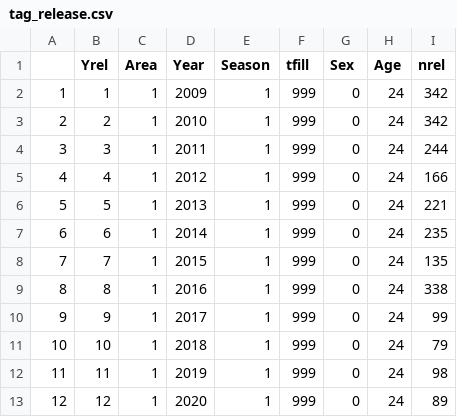
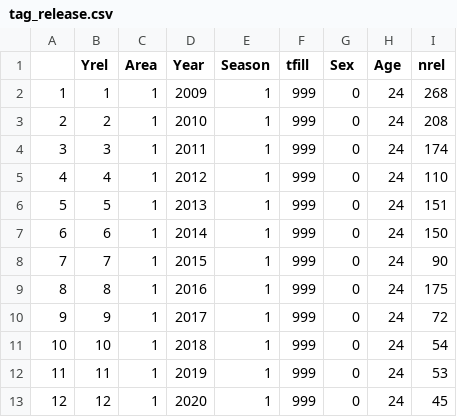
Before and after one commit to Blue-Matter/SJR_sturgeon, a CSV file: processed_data/tag_release.csv, drawn as a sheet.

```diff
--- a/processed_data/tag_release.csv
+++ b/processed_data/tag_release.csv
@@ -1,13 +1,13 @@
 "","Yrel","Area","Year","Season","tfill","Sex","Age","nrel"
-"1",1,1,2009,1,999,0,24,342
-"2",2,1,2010,1,999,0,24,342
-"3",3,1,2011,1,999,0,24,244
-"4",4,1,2012,1,999,0,24,166
-"5",5,1,2013,1,999,0,24,221
-"6",6,1,2014,1,999,0,24,235
-"7",7,1,2015,1,999,0,24,135
-"8",8,1,2016,1,999,0,24,338
-"9",9,1,2017,1,999,0,24,99
-"10",10,1,2018,1,999,0,24,79
-"11",11,1,2019,1,999,0,24,98
-"12",12,1,2020,1,999,0,24,89
+"1",1,1,2009,1,999,0,24,268
+"2",2,1,2010,1,999,0,24,208
+"3",3,1,2011,1,999,0,24,174
+"4",4,1,2012,1,999,0,24,110
+"5",5,1,2013,1,999,0,24,151
+"6",6,1,2014,1,999,0,24,150
+"7",7,1,2015,1,999,0,24,90
+"8",8,1,2016,1,999,0,24,175
+"9",9,1,2017,1,999,0,24,72
+"10",10,1,2018,1,999,0,24,54
+"11",11,1,2019,1,999,0,24,53
+"12",12,1,2020,1,999,0,24,45
```
Also changed, not shown: processed_data/tag_recapture.csv, 4 other files.
